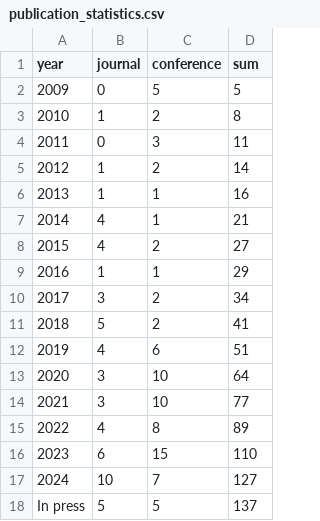
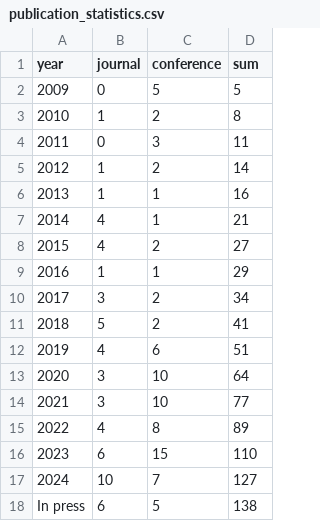
Before and after one commit to COLA-Laboratory/cola_www_src, a CSV file: static/publication_statistics.csv, drawn as a sheet.

Commit message:
update publications
update publications

```diff
--- a/static/publication_statistics.csv
+++ b/static/publication_statistics.csv
@@ -17,2 +17,2 @@ year,journal,conference,sum
 2024,10,7,127
-In press,5,5,137
+In press,6,5,138
```
Also changed, not shown: 3 other files.
